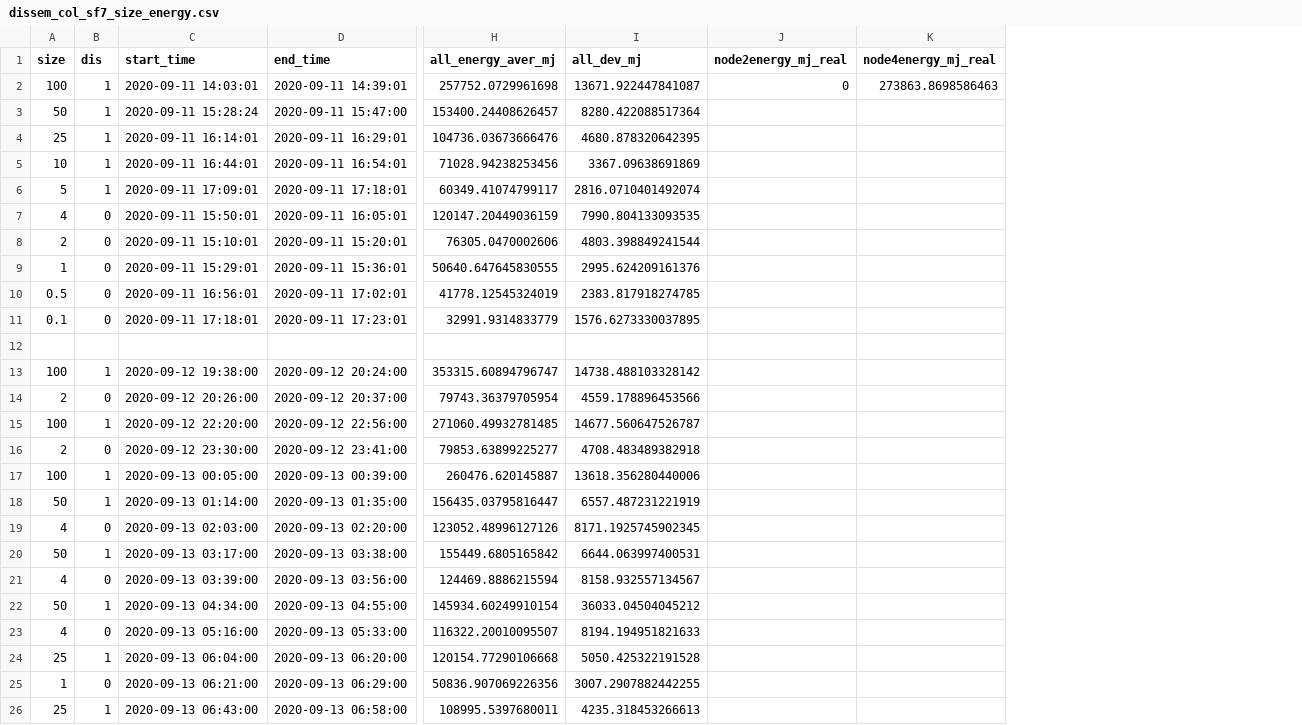
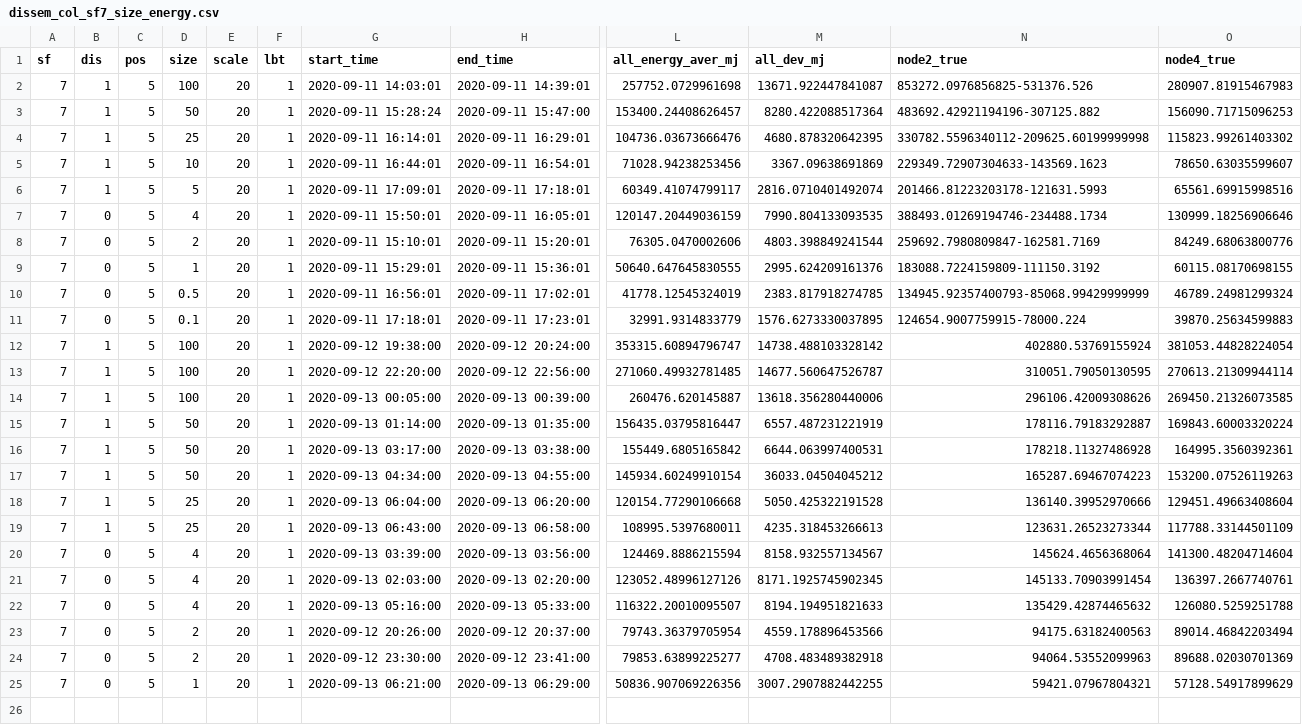
Before and after one commit to sari-wesg/ChirpBox, a CSV file: chirpbox manager/statistics_process/ewsn_data/dissem_col_sf7_size_energy.csv, drawn as a sheet; only a part is shown, gaps mark what is left out; removed rows and columns are numbered as before the commit, all else as after; rows hold the shown columns only; the diff names each change by its address in the sheet, - before the commit and + after, or states it on an @@ line.

```diff
--- a/chirpbox manager/statistics_process/ewsn_data/dissem_col_sf7_size_energy.csv
+++ b/chirpbox manager/statistics_process/ewsn_data/dissem_col_sf7_size_energy.csv
+column A (sf), rows 2-19: all 7
+column B (dis), rows 2-19: 1 | 1 | 1 | 1 | 1 | 0 | 0 | 0 | 0 | 0 | 1 | 1 | 1 | 1 | 1 | 1 | 1 | 1
+column C (pos), rows 2-19: all 5
+column E (scale), rows 2-19: all 20
-column J (node2energy_mj_real), row 2: 0
-column K (node4energy_mj_real), row 2: 273863.8698586463
+column N (node2_true), rows 2-19: 853272.0976856825-531376.526 | 483692.42921194196-307125.882 | 330782.5596340112-209625.60199999998 | 229349.72907304633-143569.1623 | 201466.81223203178-121631.5993 | 388493.01269194746-234488.1734 | 259692.7980809847-162581.7169 | 183088.7224159809-111150.3192 | 134945.92357400793-85068.99429999999 | 124654.9007759915-78000.224 | 402880.53769155924 | 310051.79050130595 | 296106.42009308626 | 178116.79183292887 | 178218.11327486928 | 165287.69467074223 | 136140.39952970666 | 123631.26523273344
+column O (node4_true), rows 2-19: 280907.81915467983 | 156090.71715096253 | 115823.99261403302 | 78650.63035599607 | 65561.69915998516 | 130999.18256906646 | 84249.68063800776 | 60115.08170698155 | 46789.24981299324 | 39870.25634599883 | 381053.44828224054 | 270613.21309944114 | 269450.21326073585 | 169843.60003320224 | 164995.3560392361 | 153200.07526119263 | 129451.49663408604 | 117788.33144501109
-F1: dis
+F1: lbt
-F7:F11 (lbt): 0
+F7:F11 (lbt): 1
-row 12: (empty)
-row 14: 2 | 0 | 2020-09-12 20:26:00 | 2020-09-12 20:37:00 | 79743.36379705954 | 4559.178896453566
-row 16: 2 | 0 | 2020-09-12 23:30:00 | 2020-09-12 23:41:00 | 79853.63899225277 | 4708.483489382918
-row 19: 4 | 0 | 2020-09-13 02:03:00 | 2020-09-13 02:20:00 | 123052.48996127126 | 8171.1925745902345
-row 21: 4 | 0 | 2020-09-13 03:39:00 | 2020-09-13 03:56:00 | 124469.8886215594 | 8158.932557134567
-row 23: 4 | 0 | 2020-09-13 05:16:00 | 2020-09-13 05:33:00 | 116322.20010095507 | 8194.194951821633
-row 25: 1 | 0 | 2020-09-13 06:21:00 | 2020-09-13 06:29:00 | 50836.907069226356 | 3007.2907882442255
+row 20: 7 | 0 | 5 | 4 | 20 | 1 | 2020-09-13 03:39:00 | 2020-09-13 03:56:00 | 124469.8886215594 | 8158.932557134567 | 145624.4656368064 | 141300.48204714604
+row 21: 7 | 0 | 5 | 4 | 20 | 1 | 2020-09-13 02:03:00 | 2020-09-13 02:20:00 | 123052.48996127126 | 8171.1925745902345 | 145133.70903991454 | 136397.2667740761
+row 22: 7 | 0 | 5 | 4 | 20 | 1 | 2020-09-13 05:16:00 | 2020-09-13 05:33:00 | 116322.20010095507 | 8194.194951821633 | 135429.42874465632 | 126080.5259251788
+row 23: 7 | 0 | 5 | 2 | 20 | 1 | 2020-09-12 20:26:00 | 2020-09-12 20:37:00 | 79743.36379705954 | 4559.178896453566 | 94175.63182400563 | 89014.46842203494
+row 24: 7 | 0 | 5 | 2 | 20 | 1 | 2020-09-12 23:30:00 | 2020-09-12 23:41:00 | 79853.63899225277 | 4708.483489382918 | 94064.53552099963 | 89688.02030701369
+row 25: 7 | 0 | 5 | 1 | 20 | 1 | 2020-09-13 06:21:00 | 2020-09-13 06:29:00 | 50836.907069226356 | 3007.2907882442255 | 59421.07967804321 | 57128.54917899629
```
Also changed, not shown: chirpbox manager/statistics_process/ewsn_data/dissem_col_sf7_num_node_50kb_2kb_energy.csv, chirpbox manager/statistics_process/ewsn_data/dissem_col_sf7_pos_50kb_2kb_energy.csv, 26 other files.
